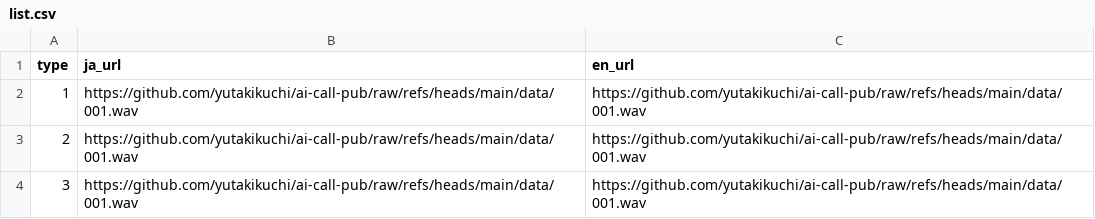
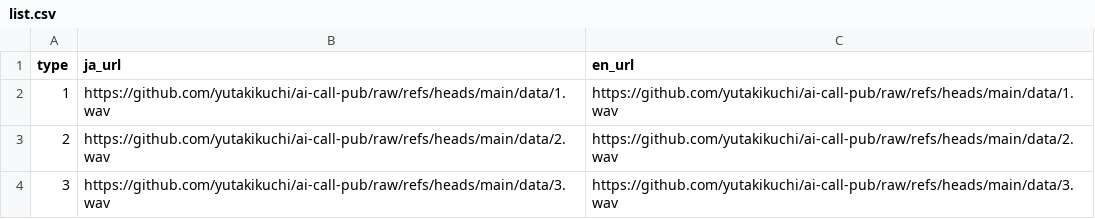
Before and after one commit to yutakikuchi/ai-call-pub, a CSV file: list/list.csv, drawn as a sheet.

Commit message:
mdoify csv

```diff
--- a/list/list.csv
+++ b/list/list.csv
@@ -1,4 +1,4 @@
 type,ja_url,en_url
-1,https://github.com/yutakikuchi/ai-call-pub/raw/refs/heads/main/data/001.wav,https://github.com/yutakikuchi/ai-call-pub/raw/refs/heads/main/data/001.wav
-2,https://github.com/yutakikuchi/ai-call-pub/raw/refs/heads/main/data/001.wav,https://github.com/yutakikuchi/ai-call-pub/raw/refs/heads/main/data/001.wav
-3,https://github.com/yutakikuchi/ai-call-pub/raw/refs/heads/main/data/001.wav,https://github.com/yutakikuchi/ai-call-pub/raw/refs/heads/main/data/001.wav
+1,https://github.com/yutakikuchi/ai-call-pub/raw/refs/heads/main/data/1.wav,https://github.com/yutakikuchi/ai-call-pub/raw/refs/heads/main/data/1.wav
+2,https://github.com/yutakikuchi/ai-call-pub/raw/refs/heads/main/data/2.wav,https://github.com/yutakikuchi/ai-call-pub/raw/refs/heads/main/data/2.wav
+3,https://github.com/yutakikuchi/ai-call-pub/raw/refs/heads/main/data/3.wav,https://github.com/yutakikuchi/ai-call-pub/raw/refs/heads/main/data/3.wav
```
